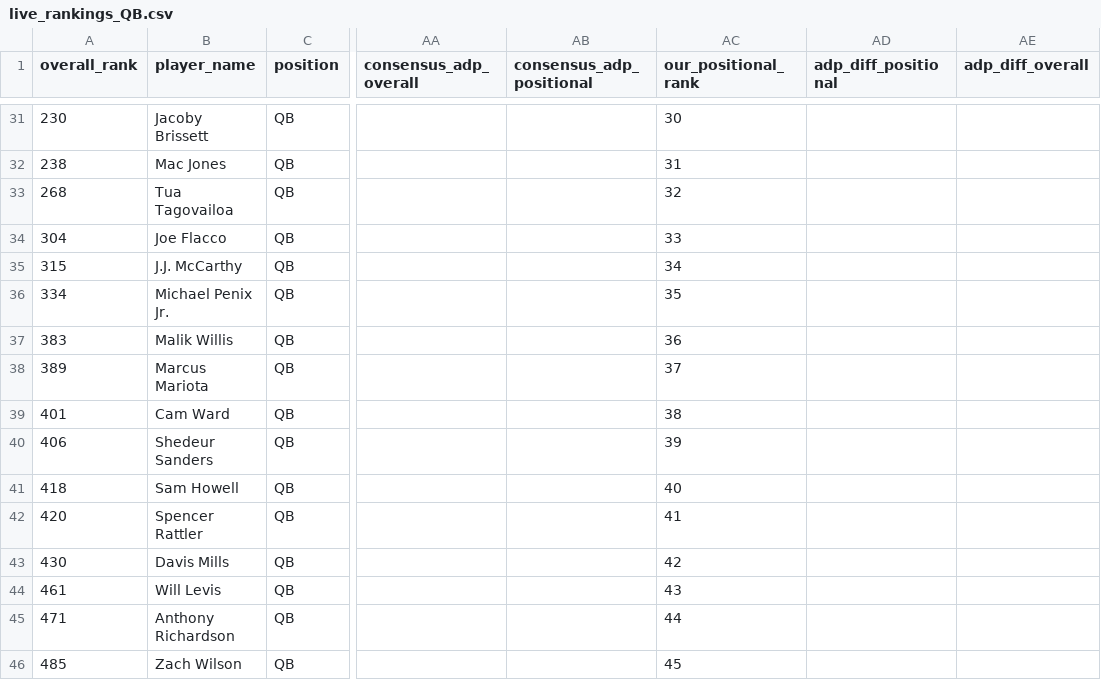
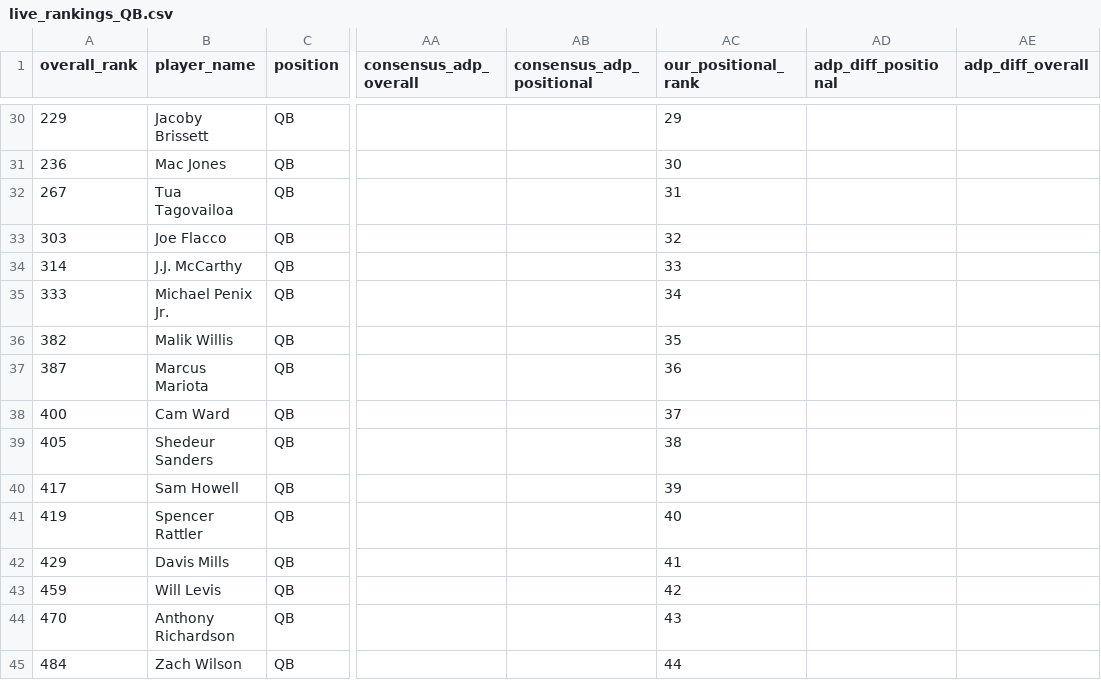
Before and after one commit to colorb41/gavfather-site, a CSV file: public/rankings/live_rankings_QB.csv, drawn as a sheet; only a part is shown, gaps mark what is left out; addresses are those after the commit; the diff covers the shown part only; the diff names each change by its address in the sheet, - before the commit and + after, or states it on an @@ line.

```diff
--- a/public/rankings/live_rankings_QB.csv
+++ b/public/rankings/live_rankings_QB.csv
-A30 (overall_rank): 230
+A30 (overall_rank): 229
-AC30 (our_positional_rank): 30
+AC30 (our_positional_rank): 29
-A31 (overall_rank): 238
+A31 (overall_rank): 236
-AC31 (our_positional_rank): 31
+AC31 (our_positional_rank): 30
-A32 (overall_rank): 268
+A32 (overall_rank): 267
-AC32 (our_positional_rank): 32
+AC32 (our_positional_rank): 31
-A33 (overall_rank): 304
+A33 (overall_rank): 303
-AC33 (our_positional_rank): 33
+AC33 (our_positional_rank): 32
-A34 (overall_rank): 315
+A34 (overall_rank): 314
-AC34 (our_positional_rank): 34
+AC34 (our_positional_rank): 33
-A35 (overall_rank): 334
+A35 (overall_rank): 333
-AC35 (our_positional_rank): 35
+AC35 (our_positional_rank): 34
-A36 (overall_rank): 383
+A36 (overall_rank): 382
-AC36 (our_positional_rank): 36
+AC36 (our_positional_rank): 35
-A37 (overall_rank): 389
+A37 (overall_rank): 387
-AC37 (our_positional_rank): 37
+AC37 (our_positional_rank): 36
-A38 (overall_rank): 401
+A38 (overall_rank): 400
-AC38 (our_positional_rank): 38
+AC38 (our_positional_rank): 37
-A39 (overall_rank): 406
+A39 (overall_rank): 405
-AC39 (our_positional_rank): 39
+AC39 (our_positional_rank): 38
-A40 (overall_rank): 418
+A40 (overall_rank): 417
-AC40 (our_positional_rank): 40
+AC40 (our_positional_rank): 39
-A41 (overall_rank): 420
+A41 (overall_rank): 419
-AC41 (our_positional_rank): 41
+AC41 (our_positional_rank): 40
-A42 (overall_rank): 430
+A42 (overall_rank): 429
-AC42 (our_positional_rank): 42
+AC42 (our_positional_rank): 41
-A43 (overall_rank): 461
+A43 (overall_rank): 459
-AC43 (our_positional_rank): 43
+AC43 (our_positional_rank): 42
-A44 (overall_rank): 471
+A44 (overall_rank): 470
-AC44 (our_positional_rank): 44
+AC44 (our_positional_rank): 43
-A45 (overall_rank): 485
+A45 (overall_rank): 484
-AC45 (our_positional_rank): 45
+AC45 (our_positional_rank): 44
```
Also changed, not shown: 1 added row, 1 removed row and 73 edited cells elsewhere in this file, public/rankings/core_rankings.csv, public/rankings/live_rankings.csv, 7 other files.
